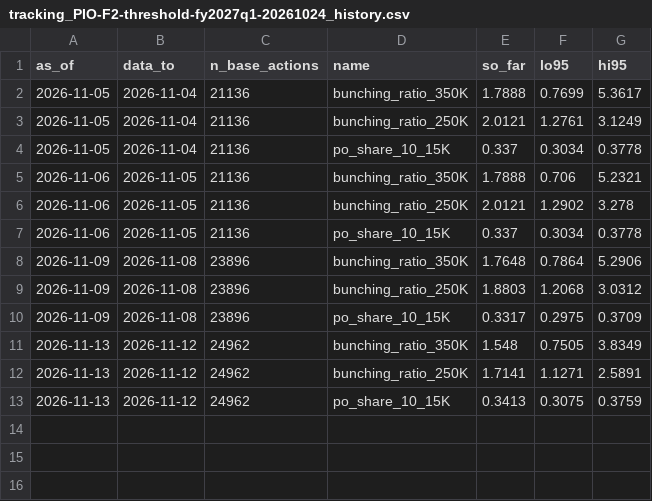
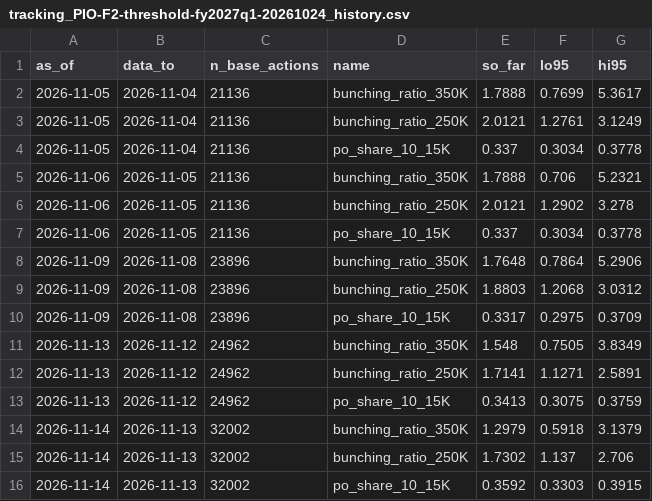
Before and after one commit to e-burress/federal-contract-competition, a CSV file: results/tracking_PIO-F2-threshold-fy2027q1-20261024_history.csv, drawn as a sheet.

```diff
--- a/results/tracking_PIO-F2-threshold-fy2027q1-20261024_history.csv
+++ b/results/tracking_PIO-F2-threshold-fy2027q1-20261024_history.csv
@@ -13 +13,4 @@ as_of,data_to,n_base_actions,name,so_far,lo95,hi95
 2026-11-13,2026-11-12,24962,po_share_10_15K,0.3413,0.3075,0.3759
+2026-11-14,2026-11-13,32002,bunching_ratio_350K,1.2979,0.5918,3.1379
+2026-11-14,2026-11-13,32002,bunching_ratio_250K,1.7302,1.137,2.706
+2026-11-14,2026-11-13,32002,po_share_10_15K,0.3592,0.3303,0.3915
```
Also changed, not shown: results/live_fy2027_by_agency.csv, results/sam_new_notices.csv, 8 other files.
